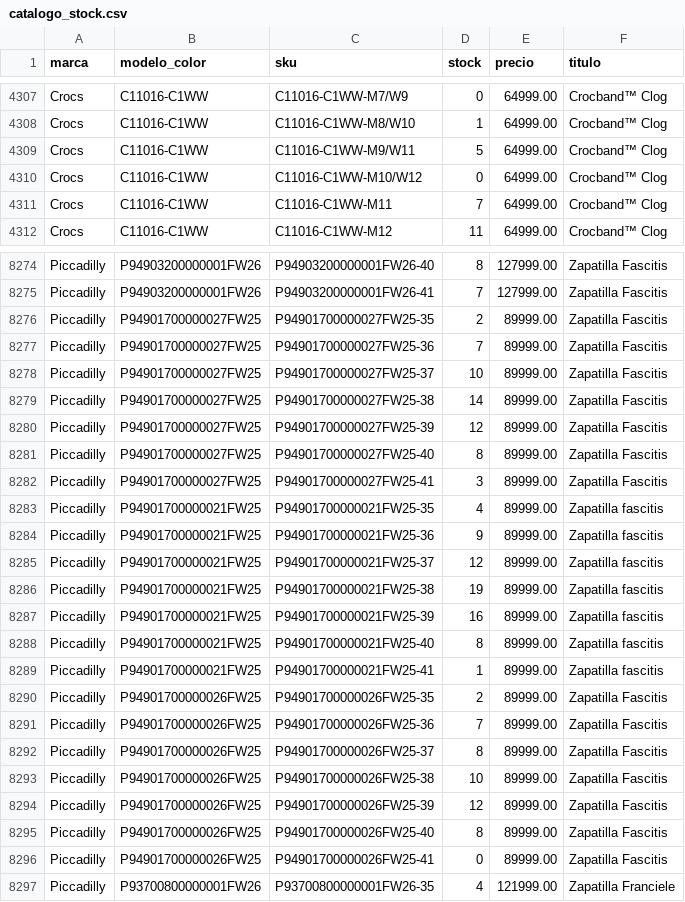
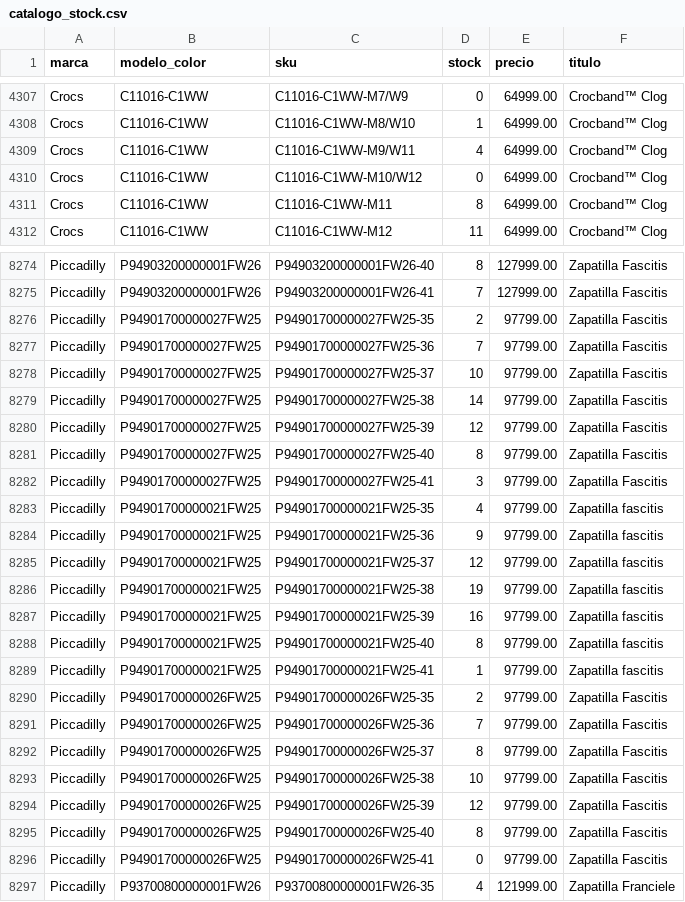
Before and after one commit to lucasrulo/dashboard-distrinando, a CSV file: catalogo_stock.csv, drawn as a sheet; only a part is shown, gaps mark what is left out; the diff covers the shown part only.

Commit message:
🔄 Datos actualizados: Ventas y Catálogo [03/06 19:39:51]

```diff
--- a/catalogo_stock.csv
+++ b/catalogo_stock.csv
@@ -4308,5 +4308,5 @@ Crocs,C11016-C1WW,C11016-C1WW-M7/W9,0,64999.00,Crocband™ Clog
 Crocs,C11016-C1WW,C11016-C1WW-M8/W10,1,64999.00,Crocband™ Clog
-Crocs,C11016-C1WW,C11016-C1WW-M9/W11,5,64999.00,Crocband™ Clog
+Crocs,C11016-C1WW,C11016-C1WW-M9/W11,4,64999.00,Crocband™ Clog
 Crocs,C11016-C1WW,C11016-C1WW-M10/W12,0,64999.00,Crocband™ Clog
-Crocs,C11016-C1WW,C11016-C1WW-M11,7,64999.00,Crocband™ Clog
+Crocs,C11016-C1WW,C11016-C1WW-M11,8,64999.00,Crocband™ Clog
 Crocs,C11016-C1WW,C11016-C1WW-M12,11,64999.00,Crocband™ Clog
@@ -8275,23 +8275,23 @@ Piccadilly,P94903200000001FW26,P94903200000001FW26-40,8,127999.00,Zapatilla Fasc
 Piccadilly,P94903200000001FW26,P94903200000001FW26-41,7,127999.00,Zapatilla Fascitis
-Piccadilly,P94901700000027FW25,P94901700000027FW25-35,2,89999.00,Zapatilla Fascitis
-Piccadilly,P94901700000027FW25,P94901700000027FW25-36,7,89999.00,Zapatilla Fascitis
-Piccadilly,P94901700000027FW25,P94901700000027FW25-37,10,89999.00,Zapatilla Fascitis
-Piccadilly,P94901700000027FW25,P94901700000027FW25-38,14,89999.00,Zapatilla Fascitis
-Piccadilly,P94901700000027FW25,P94901700000027FW25-39,12,89999.00,Zapatilla Fascitis
-Piccadilly,P94901700000027FW25,P94901700000027FW25-40,8,89999.00,Zapatilla Fascitis
-Piccadilly,P94901700000027FW25,P94901700000027FW25-41,3,89999.00,Zapatilla Fascitis
-Piccadilly,P94901700000021FW25,P94901700000021FW25-35,4,89999.00,Zapatilla fascitis
-Piccadilly,P94901700000021FW25,P94901700000021FW25-36,9,89999.00,Zapatilla fascitis
-Piccadilly,P94901700000021FW25,P94901700000021FW25-37,12,89999.00,Zapatilla fascitis
-Piccadilly,P94901700000021FW25,P94901700000021FW25-38,19,89999.00,Zapatilla fascitis
-Piccadilly,P94901700000021FW25,P94901700000021FW25-39,16,89999.00,Zapatilla fascitis
-Piccadilly,P94901700000021FW25,P94901700000021FW25-40,8,89999.00,Zapatilla fascitis
-Piccadilly,P94901700000021FW25,P94901700000021FW25-41,1,89999.00,Zapatilla fascitis
-Piccadilly,P94901700000026FW25,P94901700000026FW25-35,2,89999.00,Zapatilla Fascitis
-Piccadilly,P94901700000026FW25,P94901700000026FW25-36,7,89999.00,Zapatilla Fascitis
-Piccadilly,P94901700000026FW25,P94901700000026FW25-37,8,89999.00,Zapatilla Fascitis
-Piccadilly,P94901700000026FW25,P94901700000026FW25-38,10,89999.00,Zapatilla Fascitis
-Piccadilly,P94901700000026FW25,P94901700000026FW25-39,12,89999.00,Zapatilla Fascitis
-Piccadilly,P94901700000026FW25,P94901700000026FW25-40,8,89999.00,Zapatilla Fascitis
-Piccadilly,P94901700000026FW25,P94901700000026FW25-41,0,89999.00,Zapatilla Fascitis
+Piccadilly,P94901700000027FW25,P94901700000027FW25-35,2,97799.00,Zapatilla Fascitis
+Piccadilly,P94901700000027FW25,P94901700000027FW25-36,7,97799.00,Zapatilla Fascitis
+Piccadilly,P94901700000027FW25,P94901700000027FW25-37,10,97799.00,Zapatilla Fascitis
+Piccadilly,P94901700000027FW25,P94901700000027FW25-38,14,97799.00,Zapatilla Fascitis
+Piccadilly,P94901700000027FW25,P94901700000027FW25-39,12,97799.00,Zapatilla Fascitis
+Piccadilly,P94901700000027FW25,P94901700000027FW25-40,8,97799.00,Zapatilla Fascitis
+Piccadilly,P94901700000027FW25,P94901700000027FW25-41,3,97799.00,Zapatilla Fascitis
+Piccadilly,P94901700000021FW25,P94901700000021FW25-35,4,97799.00,Zapatilla fascitis
+Piccadilly,P94901700000021FW25,P94901700000021FW25-36,9,97799.00,Zapatilla fascitis
+Piccadilly,P94901700000021FW25,P94901700000021FW25-37,12,97799.00,Zapatilla fascitis
+Piccadilly,P94901700000021FW25,P94901700000021FW25-38,19,97799.00,Zapatilla fascitis
+Piccadilly,P94901700000021FW25,P94901700000021FW25-39,16,97799.00,Zapatilla fascitis
+Piccadilly,P94901700000021FW25,P94901700000021FW25-40,8,97799.00,Zapatilla fascitis
+Piccadilly,P94901700000021FW25,P94901700000021FW25-41,1,97799.00,Zapatilla fascitis
+Piccadilly,P94901700000026FW25,P94901700000026FW25-35,2,97799.00,Zapatilla Fascitis
+Piccadilly,P94901700000026FW25,P94901700000026FW25-36,7,97799.00,Zapatilla Fascitis
+Piccadilly,P94901700000026FW25,P94901700000026FW25-37,8,97799.00,Zapatilla Fascitis
+Piccadilly,P94901700000026FW25,P94901700000026FW25-38,10,97799.00,Zapatilla Fascitis
+Piccadilly,P94901700000026FW25,P94901700000026FW25-39,12,97799.00,Zapatilla Fascitis
+Piccadilly,P94901700000026FW25,P94901700000026FW25-40,8,97799.00,Zapatilla Fascitis
+Piccadilly,P94901700000026FW25,P94901700000026FW25-41,0,97799.00,Zapatilla Fascitis
 Piccadilly,P93700800000001FW26,P93700800000001FW26-35,4,121999.00,Zapatilla Franciele
```
Also changed, not shown: 109 edited cells elsewhere in this file.
